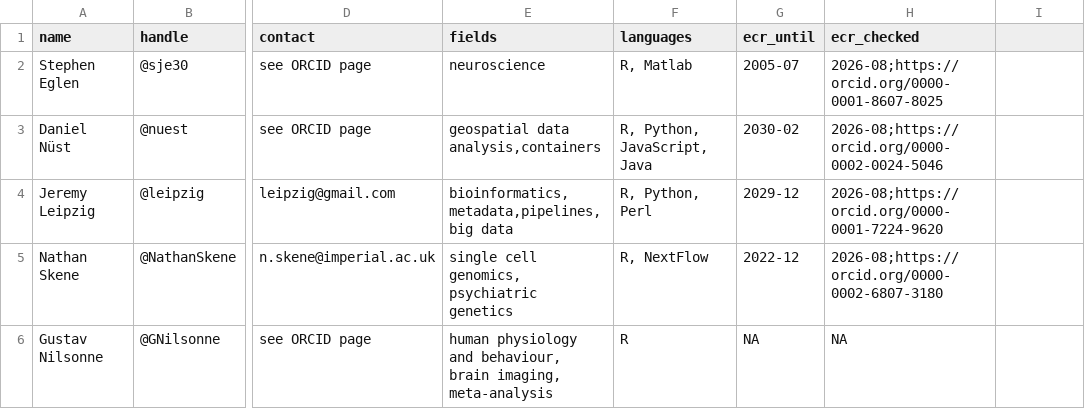
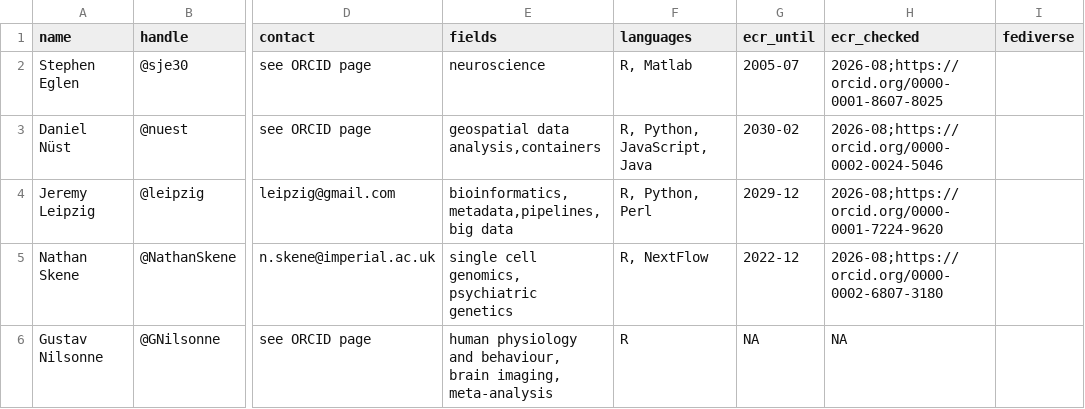
Before and after one commit to codecheckers/codecheckers, a CSV file: codecheckers.csv, drawn as a sheet; only a part is shown, gaps mark what is left out; the diff names each change by its address in the sheet, - before the commit and + after, or states it on an @@ line.

Commit message:
add a fediverse column to the codechecker lists, see codecheckers/register#217

```diff
--- a/codecheckers.csv
+++ b/codecheckers.csv
-I1: (empty)
+I1: fediverse
```
Also changed, not shown: agile-codecheckers.csv, institutional-codecheckers.csv, 5 other files.
